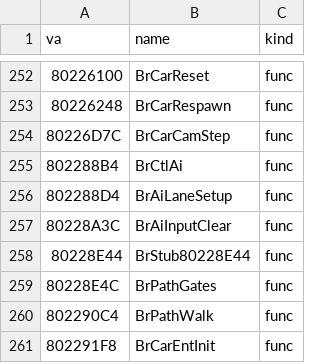
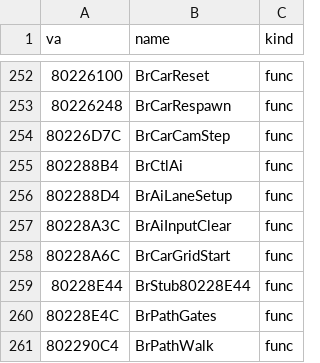
Before and after one commit to Link4Electronics/brally, a CSV file: n64/config/symbols_tgr.csv, drawn as a sheet; only a part is shown, gaps mark what is left out; the shorter side is filled out with more unchanged rows; the diff names each change by its address in the sheet, - before the commit and + after, or states it on an @@ line.

Commit message:
n64: BrCarGridStart (0x80228A6C) byte-exact -- put a car on the starting grid: its record; two columns 3 apart, rows 8 back from the start line by slot (one centred spot in the modes without a grid); facing along the line, stopped, camera set; with a path the clocks cleared, the difficulty's time limit for its class and the path's first direction; lap state cleared (players' cars flagged -1), the rest zeroed, AI lanes and input reset. Ported from the PC twin (BrCarStartInit): the second sine left inline (a named one costs a frame slot), the position copies as six statements, the finishing-order count before the lap resets. car.h names the fields it writes (0xF2C-0xF44, 0xF6C-0xF7C, 0xFA8, 0xFD4, 0xFE4[11], 0x2044); rank.c reads xfa8 by name.

```diff
--- a/n64/config/symbols_tgr.csv
+++ b/n64/config/symbols_tgr.csv
+row 258: 80228A6C | BrCarGridStart | func
```
Also changed, not shown: 3 other files.
